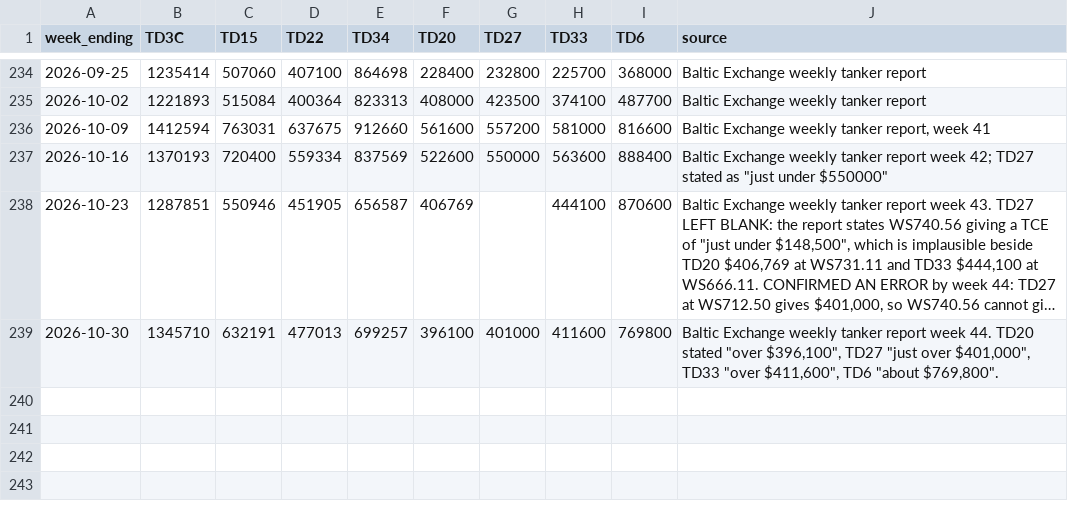
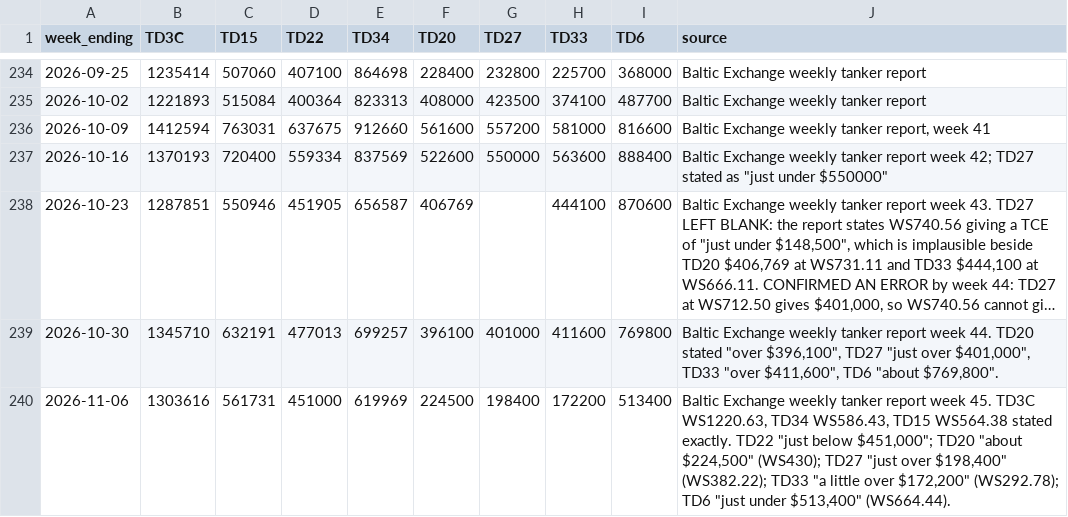
Before and after one commit to s-sild/freight-models, a CSV file: models/frontline/data/baltic_weekly.csv, drawn as a sheet; only a part is shown, gaps mark what is left out; long unchanged cells end in …; the diff names each change by its address in the sheet, - before the commit and + after, or states it on an @@ line.

```diff
--- a/models/frontline/data/baltic_weekly.csv
+++ b/models/frontline/data/baltic_weekly.csv
+row 240: 2026-11-06 | 1303616 | 561731 | 451000 | 619969 | 224500 | 198400 | 172200 | 513400 | Baltic Exchange weekly tanker report week 45. TD3C WS1220.63, TD34 WS586.43, TD15 WS564.38 stated exactly. TD22 "just below $451,000"; TD20 "about $224,500" (WS430); TD27 "just over $198,400" (WS382.22); TD33 "a little over $172,200" (WS292.78); TD6 "just under $513,400" (WS664.44).
```
